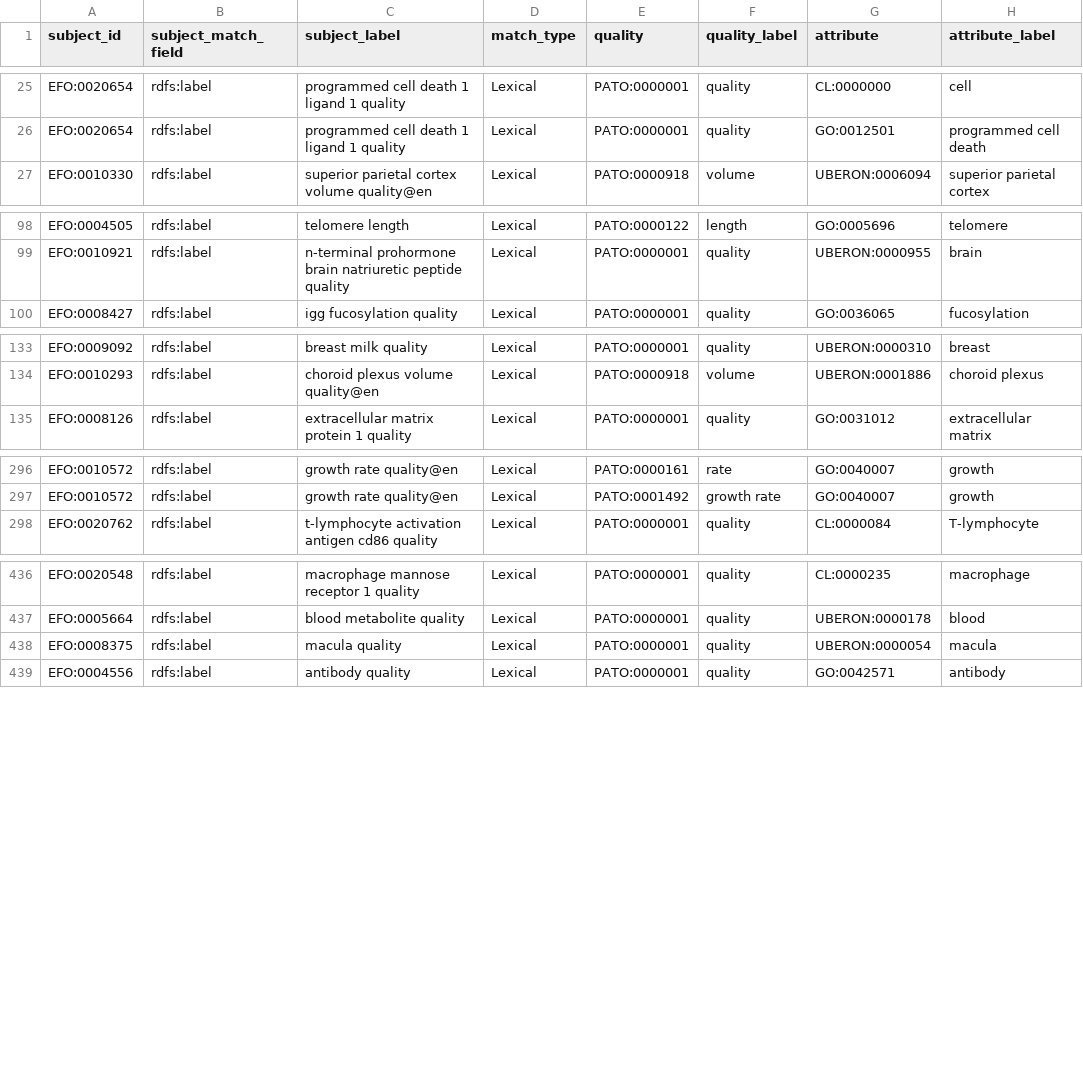
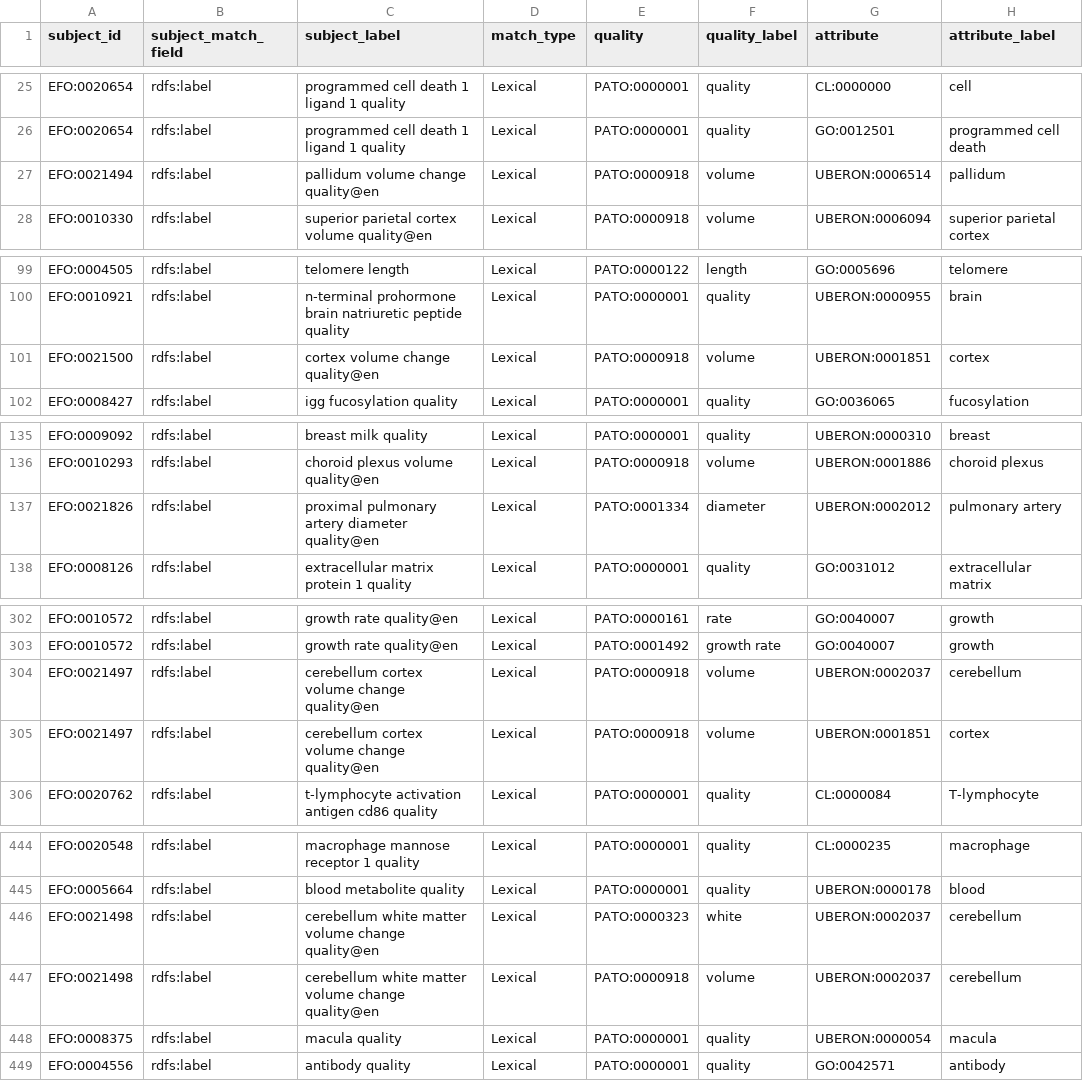
Before and after one commit to obophenotype/bio-attribute-ontology, a TSV file: src/mappings/oba-efo-unreviewed.dosdp.tsv, drawn as a sheet; only a part is shown, gaps mark what is left out; the diff covers the shown part only; the diff names each change by its address in the sheet, - before the commit and + after, or states it on an @@ line.

```diff
--- a/src/mappings/oba-efo-unreviewed.dosdp.tsv
+++ b/src/mappings/oba-efo-unreviewed.dosdp.tsv
+row 27: EFO:0021494 | rdfs:label | pallidum volume change quality@en | Lexical | PATO:0000918 | volume | UBERON:0006514 | pallidum
+row 101: EFO:0021500 | rdfs:label | cortex volume change quality@en | Lexical | PATO:0000918 | volume | UBERON:0001851 | cortex
+row 137: EFO:0021826 | rdfs:label | proximal pulmonary artery diameter quality@en | Lexical | PATO:0001334 | diameter | UBERON:0002012 | pulmonary artery
+row 304: EFO:0021497 | rdfs:label | cerebellum cortex volume change quality@en | Lexical | PATO:0000918 | volume | UBERON:0002037 | cerebellum
+row 305: EFO:0021497 | rdfs:label | cerebellum cortex volume change quality@en | Lexical | PATO:0000918 | volume | UBERON:0001851 | cortex
+row 446: EFO:0021498 | rdfs:label | cerebellum white matter volume change quality@en | Lexical | PATO:0000323 | white | UBERON:0002037 | cerebellum
+row 447: EFO:0021498 | rdfs:label | cerebellum white matter volume change quality@en | Lexical | PATO:0000918 | volume | UBERON:0002037 | cerebellum
```
Also changed, not shown: 9 added rows elsewhere in this file, src/mappings/oba-vt-unmapped.sssom.tsv, src/mappings/oba-vt-unreviewed.dosdp.tsv, 2 other files.
